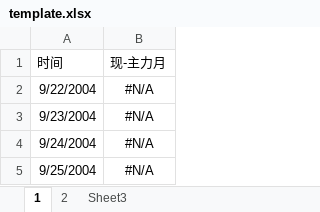
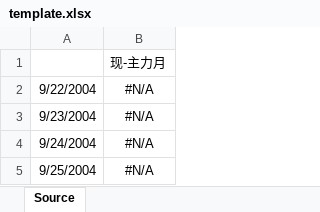
Before and after one commit to dxcv/Project-1, an Excel workbook: qian/template.xlsx, sheet Source, drawn as a sheet; only a part is shown; values as stored, in another font and other column widths than the file's, no borders; the diff names each change by its address in the sheet, - before the commit and + after, or states it on an @@ line.

```diff
--- a/qian/template.xlsx (sheet Source)
+++ b/qian/template.xlsx (sheet Source)
-sheet tab: 1
+sheet tab: Source
-sheet tab: 2
-sheet tab: Sheet3
-A1: 时间
+A1: (empty)
```
Also changed, not shown: 4 other files.
